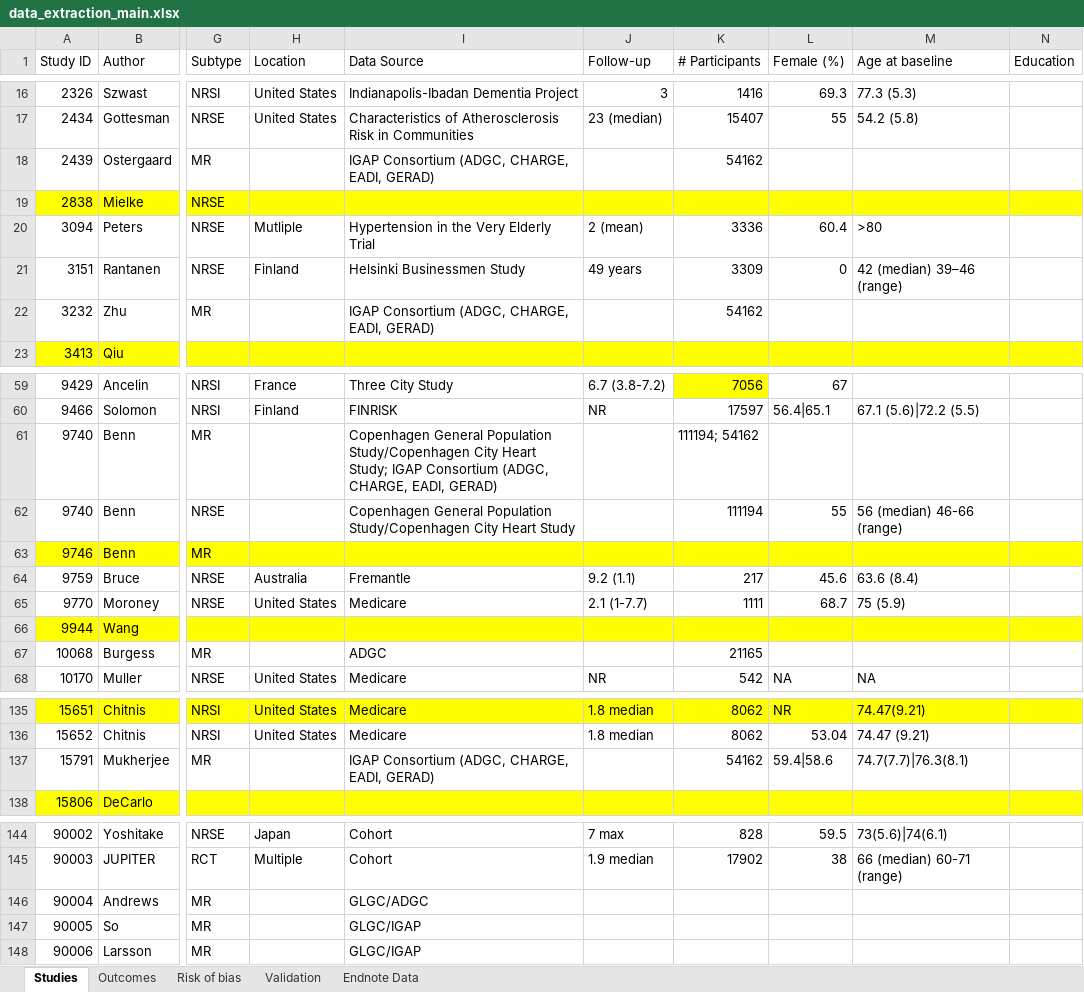
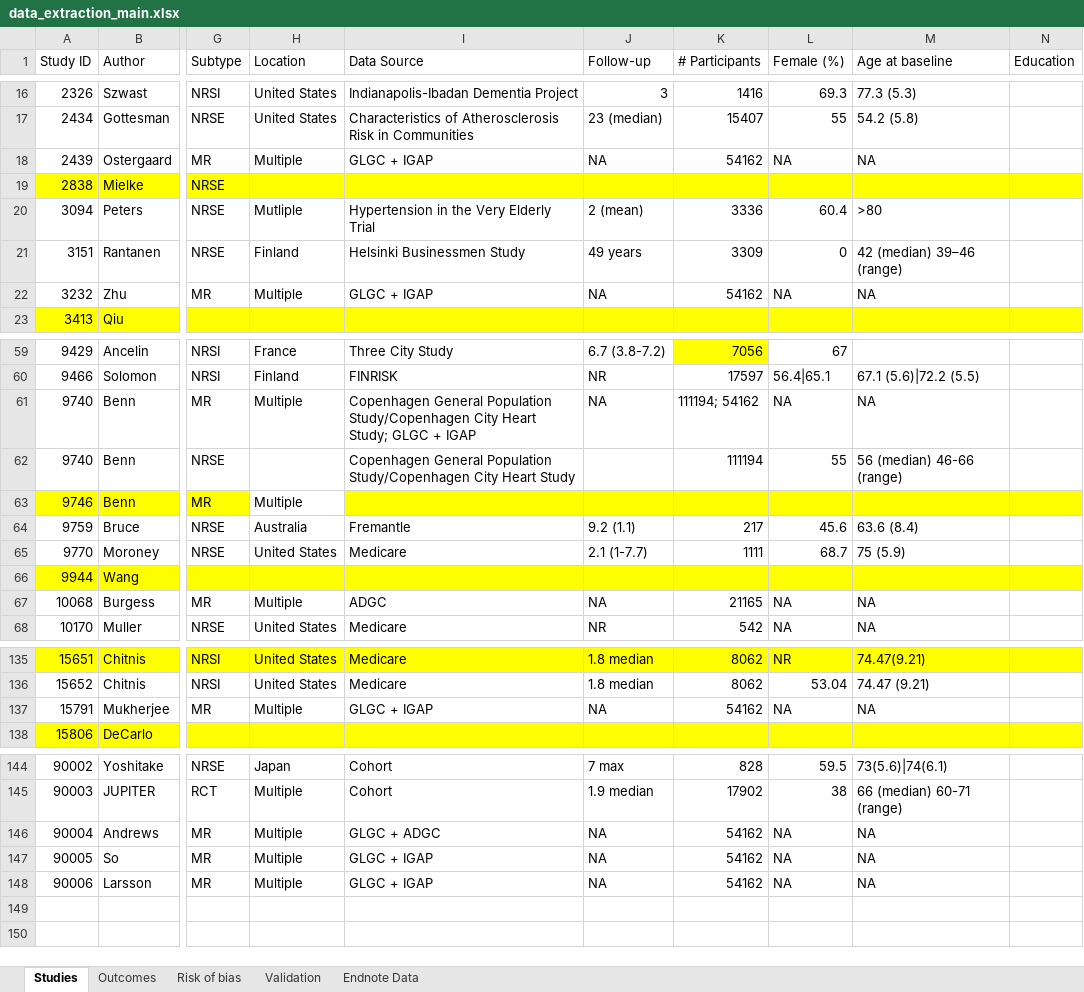
Before and after one commit to mcguinlu/thesis, an Excel workbook: data/sys-rev/data_extraction_main.xlsx, sheet Studies, drawn as a sheet; only a part is shown, gaps mark what is left out; values as stored, in another font and other column widths than the file's, no borders; the diff names each change by its address in the sheet, - before the commit and + after, or states it on an @@ line.

```diff
--- a/data/sys-rev/data_extraction_main.xlsx (sheet Studies)
+++ b/data/sys-rev/data_extraction_main.xlsx (sheet Studies)
-H18 (Location): (empty)
+H18 (Location): Multiple
-I18 (Data Source): IGAP Consortium (ADGC, CHARGE, EADI, GERAD)
+I18 (Data Source): GLGC + IGAP
-J18 (Follow-up): (empty)
+J18 (Follow-up): NA
-L18 (Female (%)): (empty)
+L18 (Female (%)): NA
-M18 (Age at baseline): (empty)
+M18 (Age at baseline): NA
-H22 (Location): (empty)
+H22 (Location): Multiple
-I22 (Data Source): IGAP Consortium (ADGC, CHARGE, EADI, GERAD)
+I22 (Data Source): GLGC + IGAP
-J22 (Follow-up): (empty)
+J22 (Follow-up): NA
-L22 (Female (%)): (empty)
+L22 (Female (%)): NA
-M22 (Age at baseline): (empty)
+M22 (Age at baseline): NA
-H61 (Location): (empty)
+H61 (Location): Multiple
-I61 (Data Source): …Heart Study; IGAP Consortium (ADGC, CHARGE, EADI, GERAD)
+I61 (Data Source): …Heart Study; GLGC + IGAP
-J61 (Follow-up): (empty)
+J61 (Follow-up): NA
-L61 (Female (%)): (empty)
+L61 (Female (%)): NA
-M61 (Age at baseline): (empty)
+M61 (Age at baseline): NA
-H63 (Location): (empty)
+H63 (Location): Multiple
-H63 fill: #FFFF00
+H63 fill: none
-H67 (Location): (empty)
+H67 (Location): Multiple
-J67 (Follow-up): (empty)
+J67 (Follow-up): NA
-L67 (Female (%)): (empty)
+L67 (Female (%)): NA
-M67 (Age at baseline): (empty)
+M67 (Age at baseline): NA
-H137 (Location): (empty)
+H137 (Location): Multiple
-I137 (Data Source): IGAP Consortium (ADGC, CHARGE, EADI, GERAD)
+I137 (Data Source): GLGC + IGAP
-J137 (Follow-up): (empty)
+J137 (Follow-up): NA
-L137 (Female (%)): 59.4|58.6
+L137 (Female (%)): NA
-M137 (Age at baseline): 74.7(7.7)|76.3(8.1)
+M137 (Age at baseline): NA
-H146:H148 (Location): (empty)
+H146:H148 (Location): Multiple
-I146 (Data Source): GLGC/ADGC
+I146 (Data Source): GLGC + ADGC
-J146:J148 (Follow-up): (empty)
+J146:J148 (Follow-up): NA
-K146:K148 (# Participants): (empty)
+K146:K148 (# Participants): 54162
-L146:L148 (Female (%)): (empty)
+L146:L148 (Female (%)): NA
-M146:M148 (Age at baseline): (empty)
+M146:M148 (Age at baseline): NA
-I147:I148 (Data Source): GLGC/IGAP
+I147:I148 (Data Source): GLGC + IGAP
```
Also changed, not shown: sheet Risk of bias, sheet Validation, hidden cells, 27 other files.
